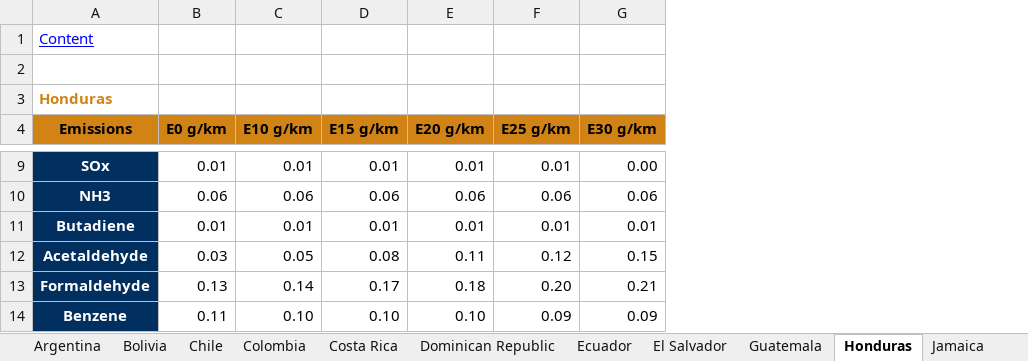
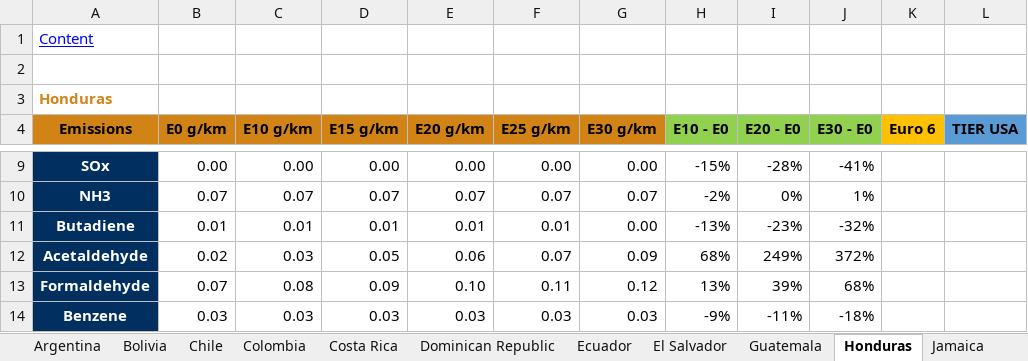
Before and after one commit to briansil1/grains-pruebas, an Excel workbook: storage/app/pdfs/emissions_download.xlsx, sheet Honduras, drawn as a sheet; only a part is shown, gaps mark what is left out; values as stored, in another font and other column widths than the file's, no borders; the diff covers the shown part only; the diff names each change by its address in the sheet, - before the commit and + after, or states it on an @@ line.

```diff
--- a/storage/app/pdfs/emissions_download.xlsx (sheet Honduras)
+++ b/storage/app/pdfs/emissions_download.xlsx (sheet Honduras)
+column H (E10 - E0), rows 9-14: -15% | -2% | -13% | 68% | 13% | -9%
+column I (E20 - E0), rows 9-14: -28% | 0% | -23% | 249% | 39% | -11%
+column J (E30 - E0), rows 9-14: -41% | 1% | -32% | 372% | 68% | -18%
+column K (Euro 6), empty
+column L (TIER USA), empty
-B9 (E0 g/km): 0.01
+B9 (E0 g/km): 0.00
-C9 (E10 g/km): 0.01
+C9 (E10 g/km): 0.00
-D9 (E15 g/km): 0.01
+D9 (E15 g/km): 0.00
-E9 (E20 g/km): 0.01
+E9 (E20 g/km): 0.00
-F9 (E25 g/km): 0.01
+F9 (E25 g/km): 0.00
-B10 (E0 g/km): 0.06
+B10 (E0 g/km): 0.07
-C10 (E10 g/km): 0.06
+C10 (E10 g/km): 0.07
-D10 (E15 g/km): 0.06
+D10 (E15 g/km): 0.07
-E10 (E20 g/km): 0.06
+E10 (E20 g/km): 0.07
-F10 (E25 g/km): 0.06
+F10 (E25 g/km): 0.07
-G10 (E30 g/km): 0.06
+G10 (E30 g/km): 0.07
-G11 (E30 g/km): 0.01
+G11 (E30 g/km): 0.00
-B12 (E0 g/km): 0.03
+B12 (E0 g/km): 0.02
-C12 (E10 g/km): 0.05
+C12 (E10 g/km): 0.03
-D12 (E15 g/km): 0.08
+D12 (E15 g/km): 0.05
-E12 (E20 g/km): 0.11
+E12 (E20 g/km): 0.06
-F12 (E25 g/km): 0.12
+F12 (E25 g/km): 0.07
-G12 (E30 g/km): 0.15
+G12 (E30 g/km): 0.09
-B13 (E0 g/km): 0.13
+B13 (E0 g/km): 0.07
-C13 (E10 g/km): 0.14
+C13 (E10 g/km): 0.08
-D13 (E15 g/km): 0.17
+D13 (E15 g/km): 0.09
-E13 (E20 g/km): 0.18
+E13 (E20 g/km): 0.10
-F13 (E25 g/km): 0.20
+F13 (E25 g/km): 0.11
-G13 (E30 g/km): 0.21
+G13 (E30 g/km): 0.12
-B14 (E0 g/km): 0.11
+B14 (E0 g/km): 0.03
-C14 (E10 g/km): 0.10
+C14 (E10 g/km): 0.03
-D14 (E15 g/km): 0.10
+D14 (E15 g/km): 0.03
-E14 (E20 g/km): 0.10
+E14 (E20 g/km): 0.03
-F14 (E25 g/km): 0.09
+F14 (E25 g/km): 0.03
-G14 (E30 g/km): 0.09
+G14 (E30 g/km): 0.03
```
Also changed, not shown: 59 edited cells elsewhere in this sheet, sheet Uruguay, sheet Dominican Republic, sheet Jamaica, sheet Bolivia, sheet Colombia, sheet El Salvador, 9 more sheets, formulas that keep their value, storage/app/pdfs/emisiones_descarga.xlsx, 15 other files.
